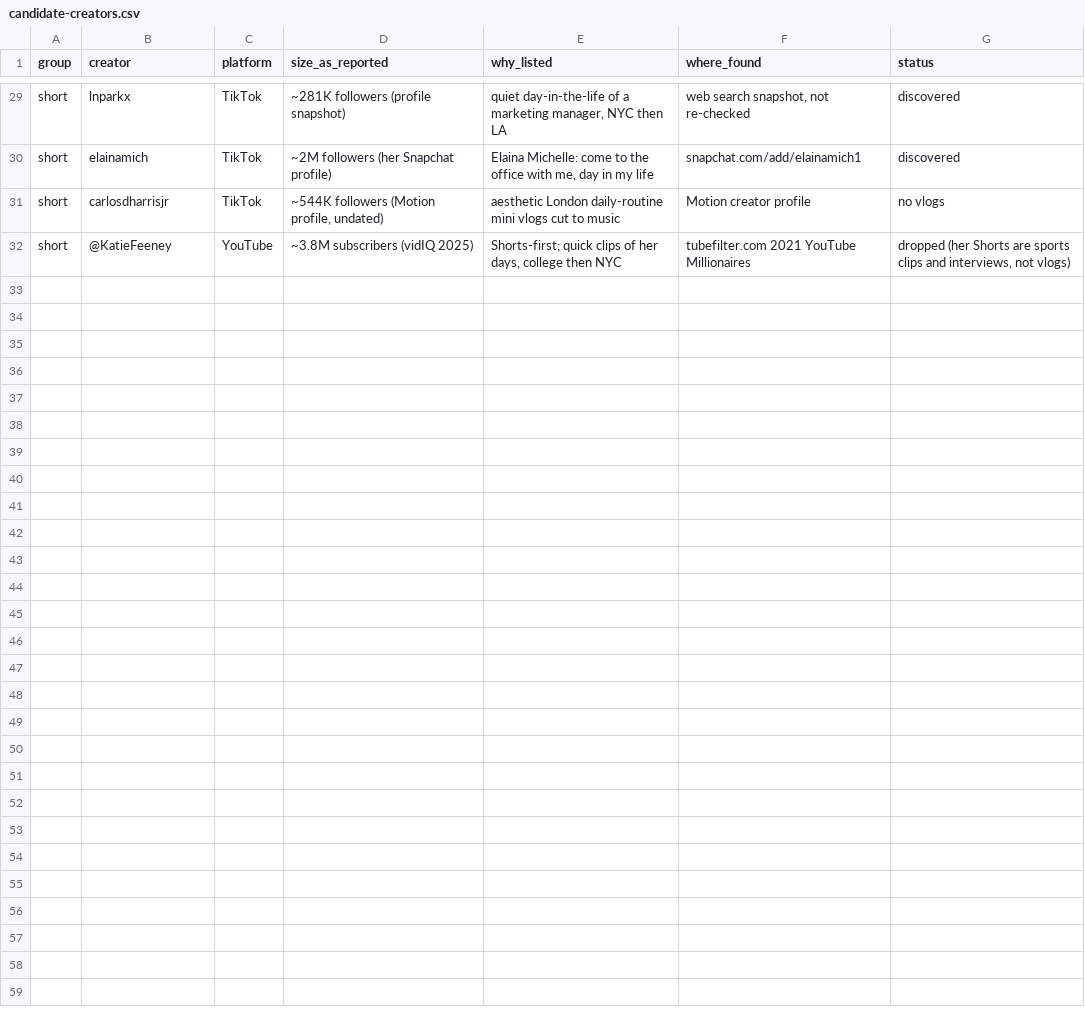
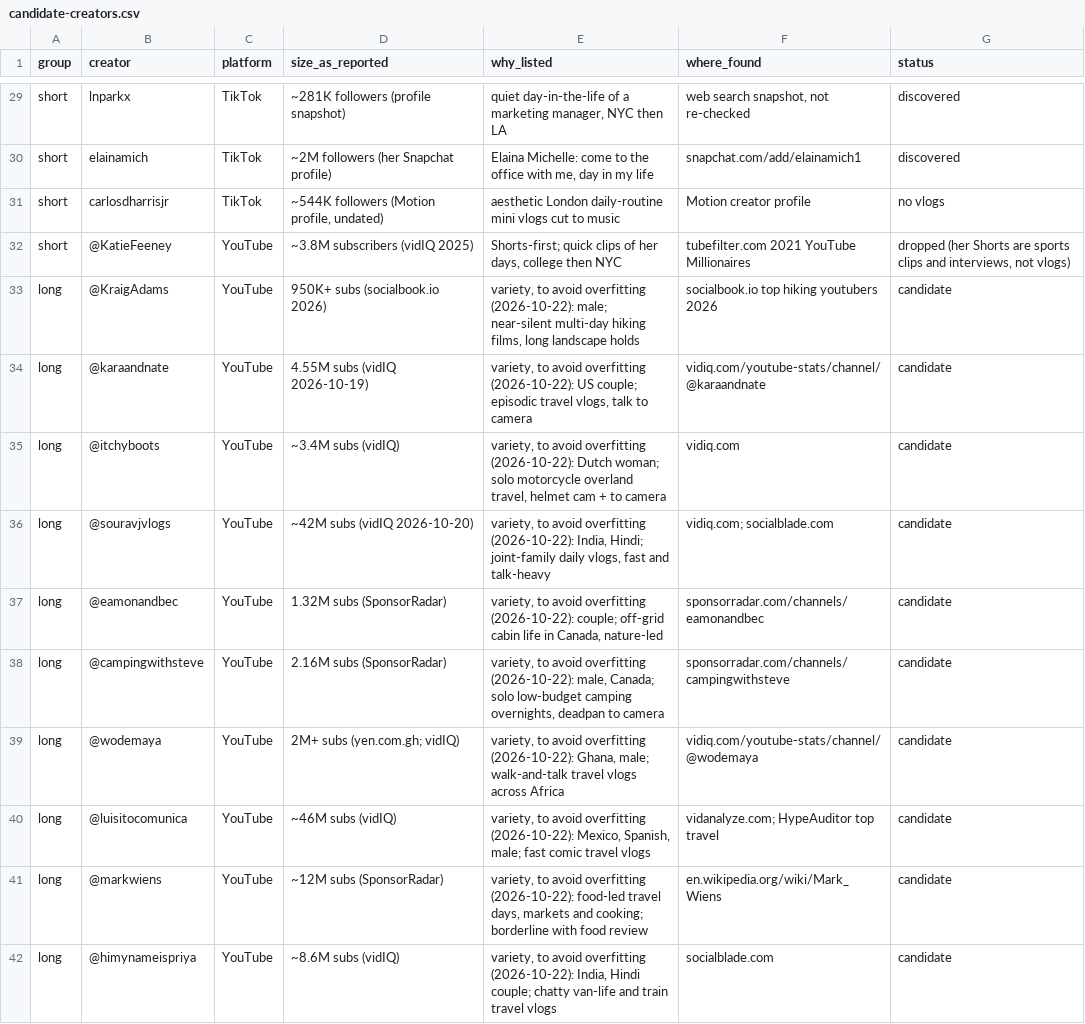
Before and after one commit to bbbarbie/VibeCut, a CSV file: taste/data/candidate-creators.csv, drawn as a sheet; only a part is shown, gaps mark what is left out; the diff covers the shown part only.

```diff
--- a/taste/data/candidate-creators.csv
+++ b/taste/data/candidate-creators.csv
@@ -32 +32,11 @@ short,carlosdharrisjr,TikTok,"~544K followers (Motion profile, undated)",aesthet
 short,@KatieFeeney,YouTube,~3.8M subscribers (vidIQ 2025),"Shorts-first; quick clips of her days, college then NYC",tubefilter.com 2021 YouTube Millionaires,"dropped (her Shorts are sports clips and interviews, not vlogs)"
+long,@KraigAdams,YouTube,950K+ subs (socialbook.io 2026),"variety, to avoid overfitting (2026-10-22): male; near-silent multi-day hiking films, long landscape holds",socialbook.io top hiking youtubers 2026,candidate
+long,@karaandnate,YouTube,4.55M subs (vidIQ 2026-10-19),"variety, to avoid overfitting (2026-10-22): US couple; episodic travel vlogs, talk to camera",vidiq.com/youtube-stats/channel/@karaandnate,candidate
+long,@itchyboots,YouTube,~3.4M subs (vidIQ),"variety, to avoid overfitting (2026-10-22): Dutch woman; solo motorcycle overland travel, helmet cam + to camera",vidiq.com,candidate
+long,@souravjvlogs,YouTube,~42M subs (vidIQ 2026-10-20),"variety, to avoid overfitting (2026-10-22): India, Hindi; joint-family daily vlogs, fast and talk-heavy",vidiq.com; socialblade.com,candidate
+long,@eamonandbec,YouTube,1.32M subs (SponsorRadar),"variety, to avoid overfitting (2026-10-22): couple; off-grid cabin life in Canada, nature-led",sponsorradar.com/channels/eamonandbec,candidate
+long,@campingwithsteve,YouTube,2.16M subs (SponsorRadar),"variety, to avoid overfitting (2026-10-22): male, Canada; solo low-budget camping overnights, deadpan to camera",sponsorradar.com/channels/campingwithsteve,candidate
+long,@wodemaya,YouTube,2M+ subs (yen.com.gh; vidIQ),"variety, to avoid overfitting (2026-10-22): Ghana, male; walk-and-talk travel vlogs across Africa",vidiq.com/youtube-stats/channel/@wodemaya,candidate
+long,@luisitocomunica,YouTube,~46M subs (vidIQ),"variety, to avoid overfitting (2026-10-22): Mexico, Spanish, male; fast comic travel vlogs",vidanalyze.com; HypeAuditor top travel,candidate
+long,@markwiens,YouTube,~12M subs (SponsorRadar),"variety, to avoid overfitting (2026-10-22): food-led travel days, markets and cooking; borderline with food review",en.wikipedia.org/wiki/Mark_Wiens,candidate
+long,@himynameispriya,YouTube,~8.6M subs (vidIQ),"variety, to avoid overfitting (2026-10-22): India, Hindi couple; chatty van-life and train travel vlogs",socialblade.com,candidate
```
Also changed, not shown: 10 added rows elsewhere in this file.
